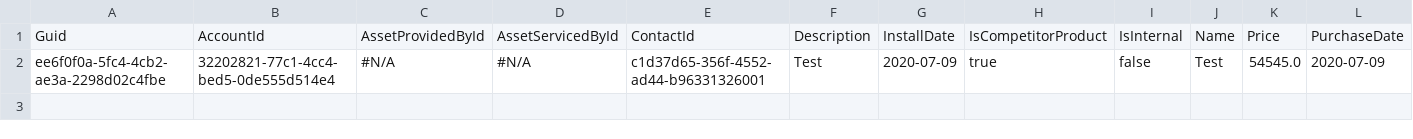
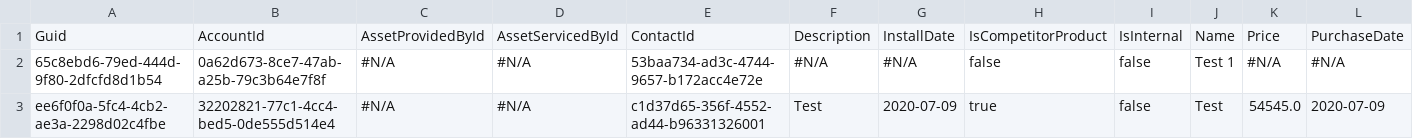
Before and after one commit to Prodlymoover/F6Test, a CSV file: Asset.csv, drawn as a sheet; only a part is shown; rows hold the shown columns only; the diff names each change by its address in the sheet, - before the commit and + after, or states it on an @@ line.

```diff
--- a/Asset.csv
+++ b/Asset.csv
+row 2: 65c8ebd6-79ed-444d-9f80-2dfcfd8d1b54 | 0a62d673-8ce7-47ab-a25b-79c3b64e7f8f | #N/A | #N/A | 53baa734-ad3c-4744-9657-b172acc4e72e | #N/A | #N/A | false | false | Test 1 | #N/A | #N/A
```
Also changed, not shown: Case.csv, Contact.csv, 2 other files.
